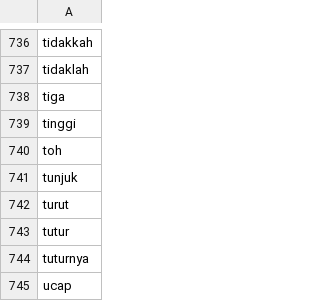
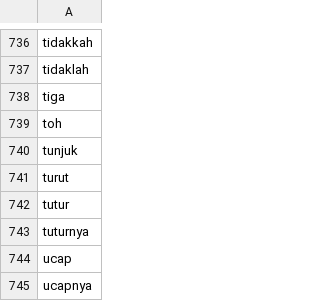
Before and after one commit to arviantiyulia/gosehat_heroku, a CSV file: file/konjungsi.csv, drawn as a sheet; only a part is shown, gaps mark what is left out; the shorter side is filled out with more unchanged rows; the diff names each change by its address in the sheet, - before the commit and + after, or states it on an @@ line.

```diff
--- a/file/konjungsi.csv
+++ b/file/konjungsi.csv
-row 739: tinggi
```
Also changed, not shown: 11 other files.
